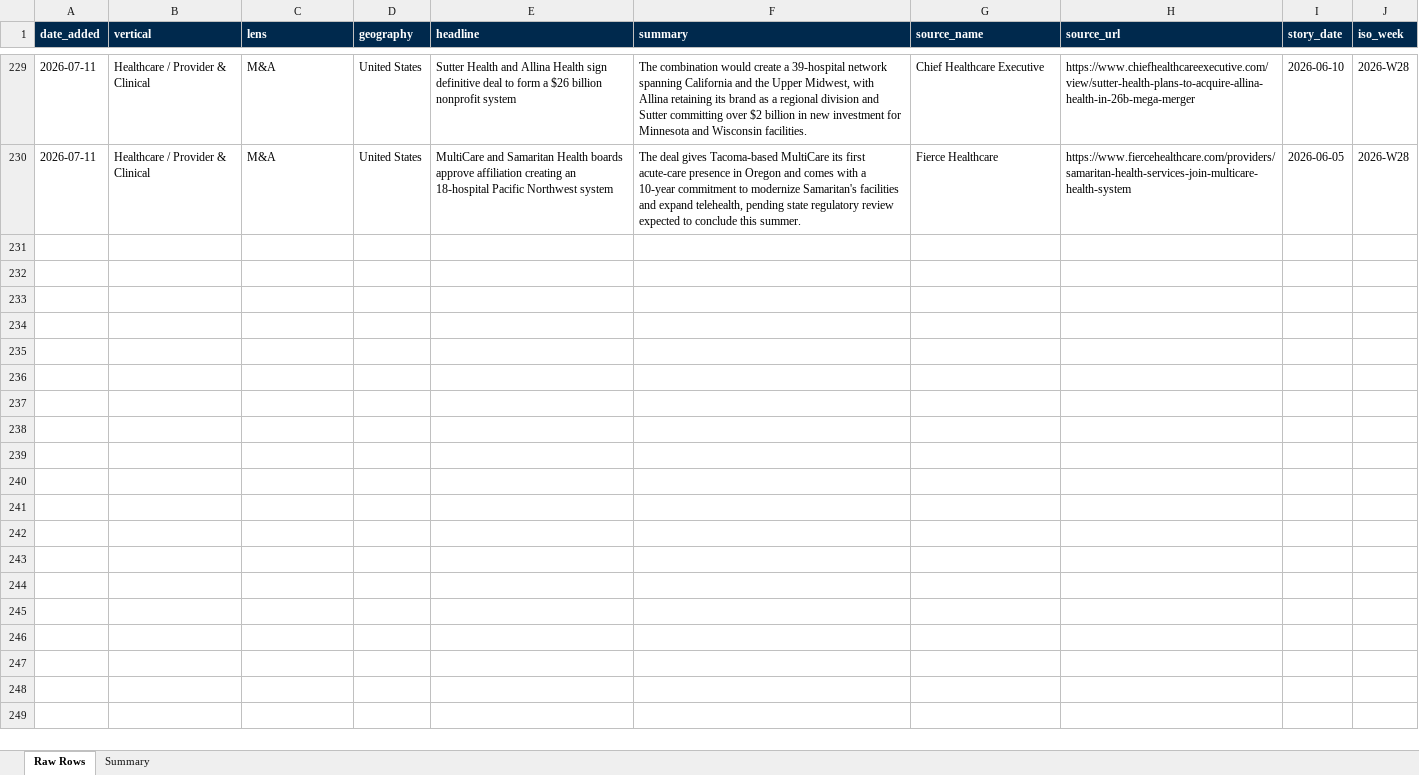
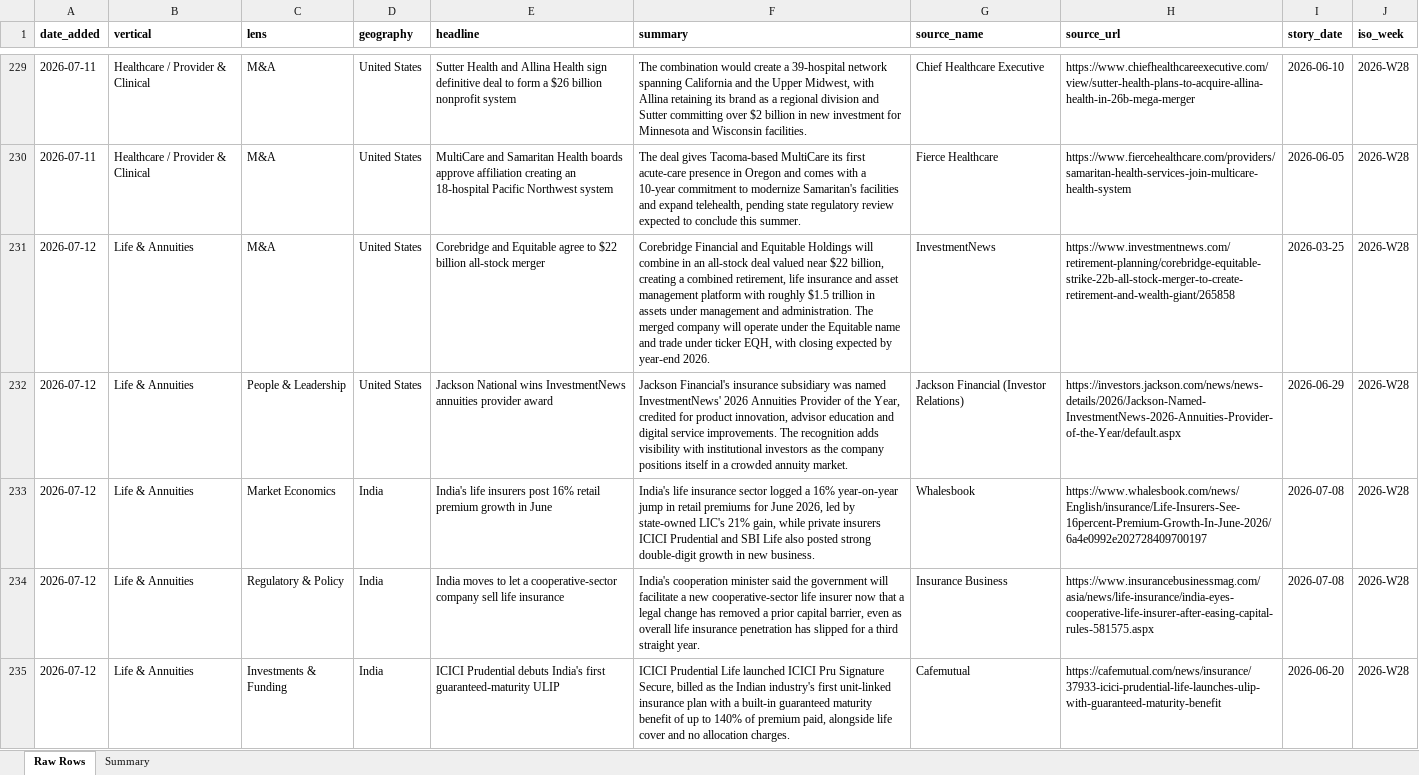
Before and after one commit to dsivakumar81/DailyIndustryBrief, an Excel workbook: cockpit-data/story-log-last30days.xlsx, sheet Raw Rows, drawn as a sheet; only a part is shown, gaps mark what is left out; values as stored, in another font and other column widths than the file's, no borders; the diff covers the shown part only; the diff names each change by its address in the sheet, - before the commit and + after, or states it on an @@ line.

```diff
--- a/cockpit-data/story-log-last30days.xlsx (sheet Raw Rows)
+++ b/cockpit-data/story-log-last30days.xlsx (sheet Raw Rows)
@@ A1:J1 fill: #00294D → none, text colour: #FFFFFF → black @@
+row 231: 2026-07-12 | Life & Annuities | M&A | United States | Corebridge and Equitable agree to $22 billion all-stock merger | Corebridge Financial and Equitable Holdings will combine in an all-stock deal valued near $22 billion, creating a combined retirement, life insurance and asset management platform with roughly $1.5 trillion in assets under management and administration. The merged company will operate under the Equitable name and trade under ticker EQH, with closing expected by year-end 2026. | InvestmentNews | https://www.investmentnews.com/retirement-planning/corebridge-equitable-strike-22b-all-stock-merger-to-create-retirement-and-wealth-giant/265858 | 2026-03-25 | 2026-W28
+row 232: 2026-07-12 | Life & Annuities | People & Leadership | United States | Jackson National wins InvestmentNews annuities provider award | Jackson Financial's insurance subsidiary was named InvestmentNews' 2026 Annuities Provider of the Year, credited for product innovation, advisor education and digital service improvements. The recognition adds visibility with institutional investors as the company positions itself in a crowded annuity market. | Jackson Financial (Investor Relations) | https://investors.jackson.com/news/news-details/2026/Jackson-Named-InvestmentNews-2026-Annuities-Provider-of-the-Year/default.aspx | 2026-06-29 | 2026-W28
+row 233: 2026-07-12 | Life & Annuities | Market Economics | India | India's life insurers post 16% retail premium growth in June | India's life insurance sector logged a 16% year-on-year jump in retail premiums for June 2026, led by state-owned LIC's 21% gain, while private insurers ICICI Prudential and SBI Life also posted strong double-digit growth in new business. | Whalesbook | https://www.whalesbook.com/news/English/insurance/Life-Insurers-See-16percent-Premium-Growth-In-June-2026/6a4e0992e202728409700197 | 2026-07-08 | 2026-W28
+row 234: 2026-07-12 | Life & Annuities | Regulatory & Policy | India | India moves to let a cooperative-sector company sell life insurance | India's cooperation minister said the government will facilitate a new cooperative-sector life insurer now that a legal change has removed a prior capital barrier, even as overall life insurance penetration has slipped for a third straight year. | Insurance Business | https://www.insurancebusinessmag.com/asia/news/life-insurance/india-eyes-cooperative-life-insurer-after-easing-capital-rules-581575.aspx | 2026-07-08 | 2026-W28
+row 235: 2026-07-12 | Life & Annuities | Investments & Funding | India | ICICI Prudential debuts India's first guaranteed-maturity ULIP | ICICI Prudential Life launched ICICI Pru Signature Secure, billed as the Indian industry's first unit-linked insurance plan with a built-in guaranteed maturity benefit of up to 140% of premium paid, alongside life cover and no allocation charges. | Cafemutual | https://cafemutual.com/news/insurance/37933-icici-prudential-life-launches-ulip-with-guaranteed-maturity-benefit | 2026-06-20 | 2026-W28
```
Also changed, not shown: 68 added rows and 46 moved rows elsewhere in this sheet, sheet Summary, 4 other files.
